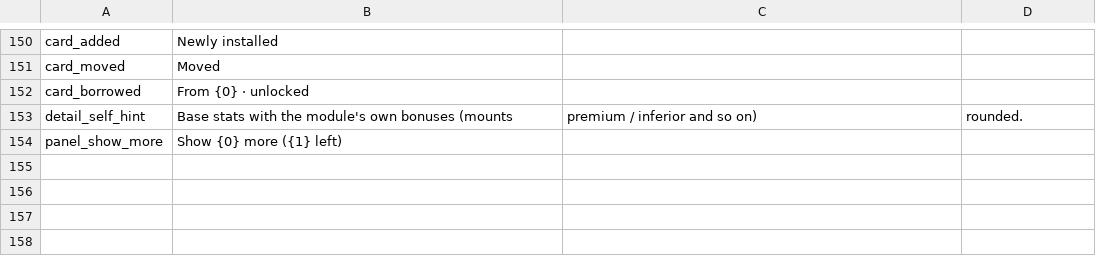
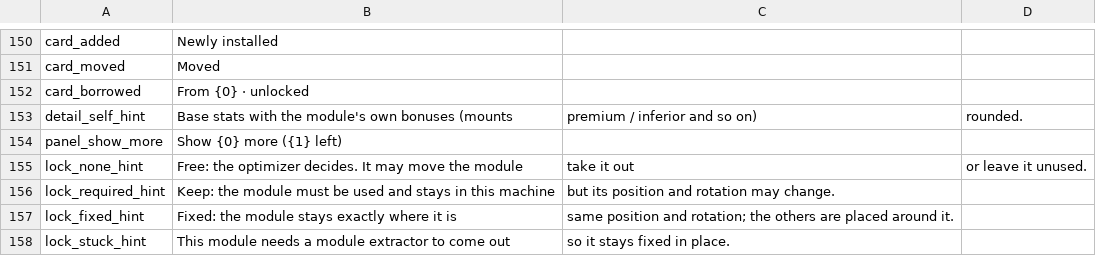
Before and after one commit to Ghostflamez/ModePuzzle_SteamMod, a CSV file: Localization/en.csv, drawn as a sheet; only a part is shown, gaps mark what is left out.

```diff
--- a/Localization/en.csv
+++ b/Localization/en.csv
@@ -154 +154,5 @@ detail_self_hint,Base stats with the module's own bonuses (mounts, premium / inf
 panel_show_more,Show {0} more ({1} left)
+lock_none_hint,Free: the optimizer decides. It may move the module, take it out, or leave it unused.
+lock_required_hint,Keep: the module must be used and stays in this machine, but its position and rotation may change.
+lock_fixed_hint,Fixed: the module stays exactly where it is, same position and rotation; the others are placed around it.
+lock_stuck_hint,This module needs a module extractor to come out, so it stays fixed in place.
```
Also changed, not shown: Localization/zh-Hans.csv, 2 other files.
